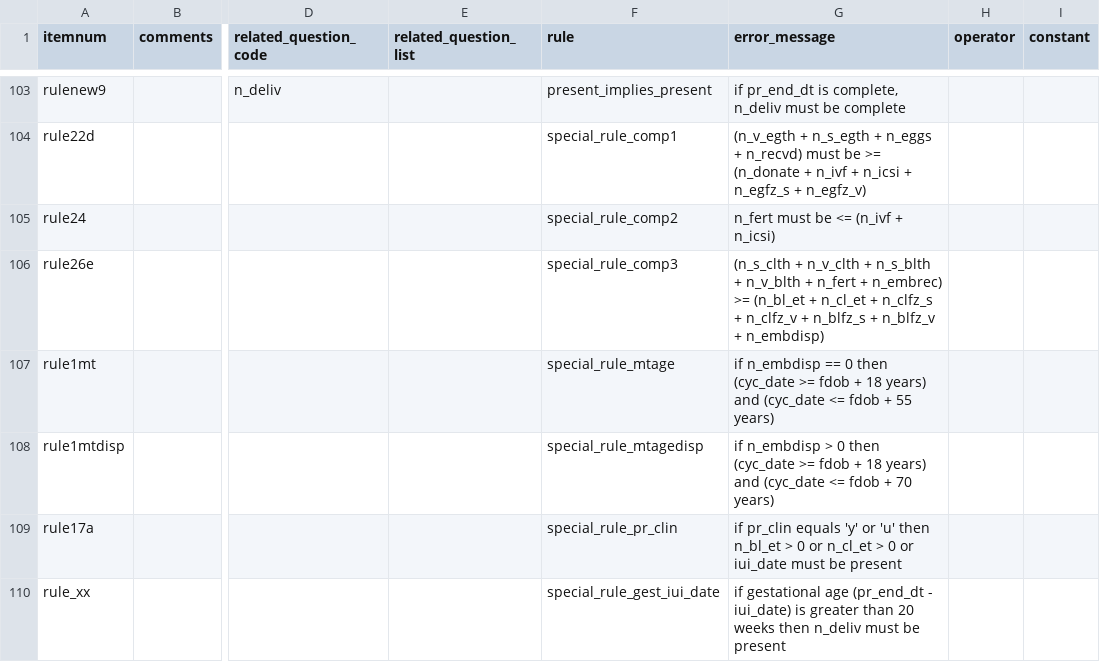
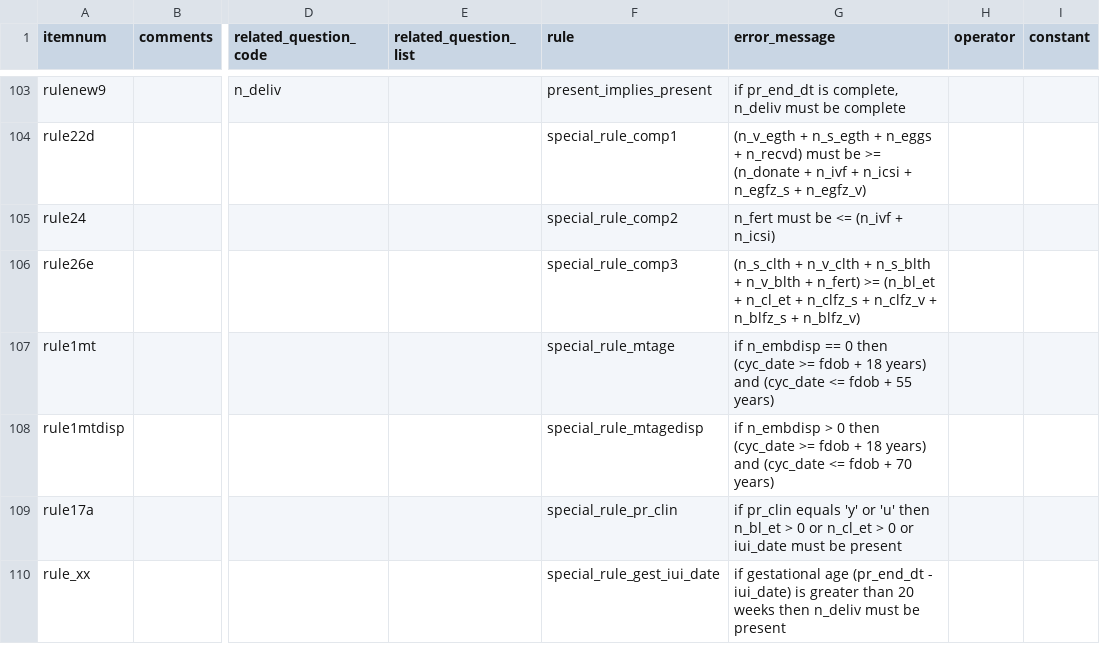
Before and after one commit to unswmedicine/anzard, a CSV file: test_data/survey/real_survey/main_cross_question_validations.csv, drawn as a sheet; only a part is shown, gaps mark what is left out; the diff names each change by its address in the sheet, - before the commit and + after, or states it on an @@ line.

Commit message:
ANZARD-66: Remove fields from special_comp3 rule

```diff
--- a/test_data/survey/real_survey/main_cross_question_validations.csv
+++ b/test_data/survey/real_survey/main_cross_question_validations.csv
-G106 (error_message): …n_v_blth + n_fert + n_embrec) >= (n_bl_et + n_cl_et + n_clfz_s + n_clfz_v + n_blfz_s + n_blfz_v + n_embdisp)
+G106 (error_message): …n_v_blth + n_fert) >= (n_bl_et + n_cl_et + n_clfz_s + n_clfz_v + n_blfz_s + n_blfz_v)
```
Also changed, not shown: 3 other files.
